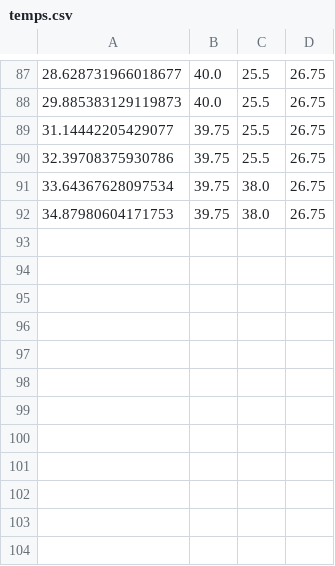
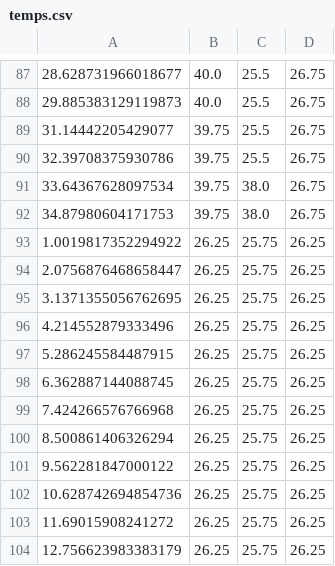
Before and after one commit to Anu78/raspberrypi-temp, a CSV file: backend/data/temps.csv, drawn as a sheet; only a part is shown, gaps mark what is left out; the diff names each change by its address in the sheet, - before the commit and + after, or states it on an @@ line.

```diff
--- a/backend/data/temps.csv
+++ b/backend/data/temps.csv
+row 93: 1.0019817352294922 | 26.25 | 25.75 | 26.25
+row 94: 2.0756876468658447 | 26.25 | 25.75 | 26.25
+row 95: 3.1371355056762695 | 26.25 | 25.75 | 26.25
+row 96: 4.214552879333496 | 26.25 | 25.75 | 26.25
+row 97: 5.286245584487915 | 26.25 | 25.75 | 26.25
+row 98: 6.362887144088745 | 26.25 | 25.75 | 26.25
+row 99: 7.424266576766968 | 26.25 | 25.75 | 26.25
+row 100: 8.500861406326294 | 26.25 | 25.75 | 26.25
+row 101: 9.562281847000122 | 26.25 | 25.75 | 26.25
+row 102: 10.628742694854736 | 26.25 | 25.75 | 26.25
+row 103: 11.69015908241272 | 26.25 | 25.75 | 26.25
+row 104: 12.756623983383179 | 26.25 | 25.75 | 26.25
```
Also changed, not shown: 7 other files.
